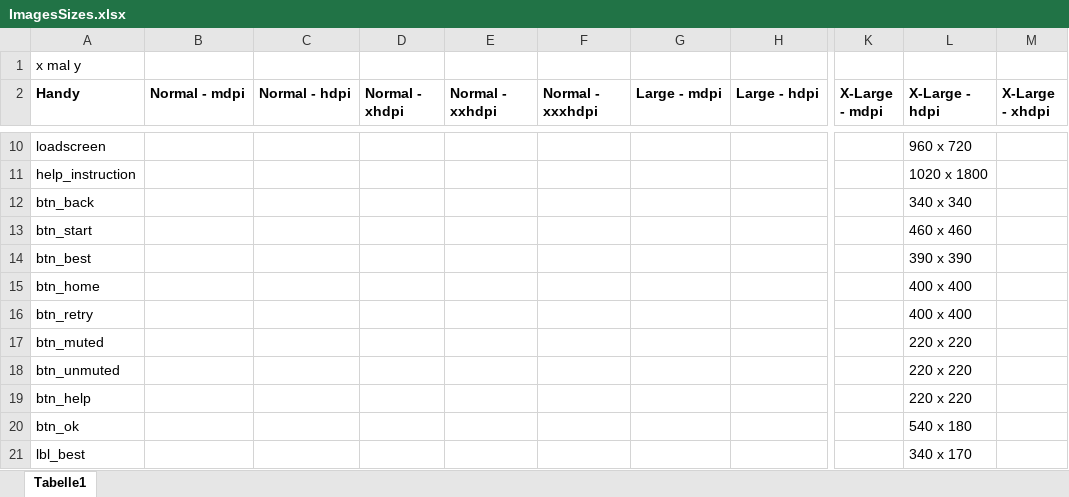
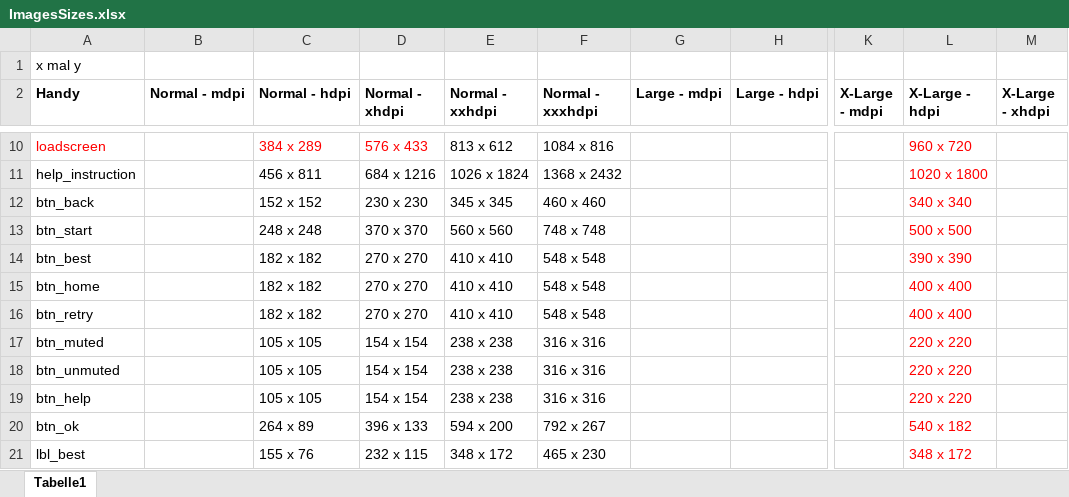
Before and after one commit to Julian-Schaefer/Foctupus, an Excel workbook: ImagesSizes.xlsx, sheet Tabelle1, drawn as a sheet; only a part is shown, gaps mark what is left out; values as stored, in another font and other column widths than the file's, no borders; table styles not drawn; removed rows and columns are numbered as before the commit, all else as after; rows hold the shown columns only; the diff covers the shown part only; the diff names each change by its address in the sheet, - before the commit and + after, or states it on an @@ line.

```diff
--- a/ImagesSizes.xlsx (sheet Tabelle1)
+++ b/ImagesSizes.xlsx (sheet Tabelle1)
-A10 text colour: black
+A10 text colour: #FF0000
-C10 (Normal - hdpi): (empty)
+C10 (Normal - hdpi): 384 x 289
-D10 (Normal - xhdpi): (empty)
+D10 (Normal - xhdpi): 576 x 433
-E10 (Normal - xxhdpi): (empty)
+E10 (Normal - xxhdpi): 813 x 612
-F10 (Normal - xxxhdpi): (empty)
+F10 (Normal - xxxhdpi): 1084 x 816
-L10:L12 text colour: black
+L10:L12 text colour: #FF0000
-C11 (Normal - hdpi): (empty)
+C11 (Normal - hdpi): 456 x 811
-D11 (Normal - xhdpi): (empty)
+D11 (Normal - xhdpi): 684 x 1216
-E11 (Normal - xxhdpi): (empty)
+E11 (Normal - xxhdpi): 1026 x 1824
-F11 (Normal - xxxhdpi): (empty)
+F11 (Normal - xxxhdpi): 1368 x 2432
-C12 (Normal - hdpi): (empty)
+C12 (Normal - hdpi): 152 x 152
-D12 (Normal - xhdpi): (empty)
+D12 (Normal - xhdpi): 230 x 230
-E12 (Normal - xxhdpi): (empty)
+E12 (Normal - xxhdpi): 345 x 345
-F12 (Normal - xxxhdpi): (empty)
+F12 (Normal - xxxhdpi): 460 x 460
-row 13: btn_start |  |  |  |  |  |  |  |  | 460 x 460
+row 13: btn_start |  | 248 x 248 | 370 x 370 | 560 x 560 | 748 x 748 |  |  |  | 500 x 500
-C14:C16 (Normal - hdpi): (empty)
+C14:C16 (Normal - hdpi): 182 x 182
-D14:D16 (Normal - xhdpi): (empty)
+D14:D16 (Normal - xhdpi): 270 x 270
-E14:E16 (Normal - xxhdpi): (empty)
+E14:E16 (Normal - xxhdpi): 410 x 410
-F14:F16 (Normal - xxxhdpi): (empty)
+F14:F16 (Normal - xxxhdpi): 548 x 548
-L14:L19 text colour: black
+L14:L19 text colour: #FF0000
-C17:C19 (Normal - hdpi): (empty)
+C17:C19 (Normal - hdpi): 105 x 105
-D17:D19 (Normal - xhdpi): (empty)
+D17:D19 (Normal - xhdpi): 154 x 154
-E17:E19 (Normal - xxhdpi): (empty)
+E17:E19 (Normal - xxhdpi): 238 x 238
-F17:F19 (Normal - xxxhdpi): (empty)
+F17:F19 (Normal - xxxhdpi): 316 x 316
-row 20: btn_ok |  |  |  |  |  |  |  |  | 540 x 180
-row 21: lbl_best |  |  |  |  |  |  |  |  | 340 x 170
+row 20: btn_ok |  | 264 x 89 | 396 x 133 | 594 x 200 | 792 x 267 |  |  |  | 540 x 182
+row 21: lbl_best |  | 155 x 76 | 232 x 115 | 348 x 172 | 465 x 230 |  |  |  | 348 x 172
```
Also changed, not shown: 3 added rows, 11 removed rows, 61 edited cells and cell formats elsewhere in this sheet, 44 other files.
